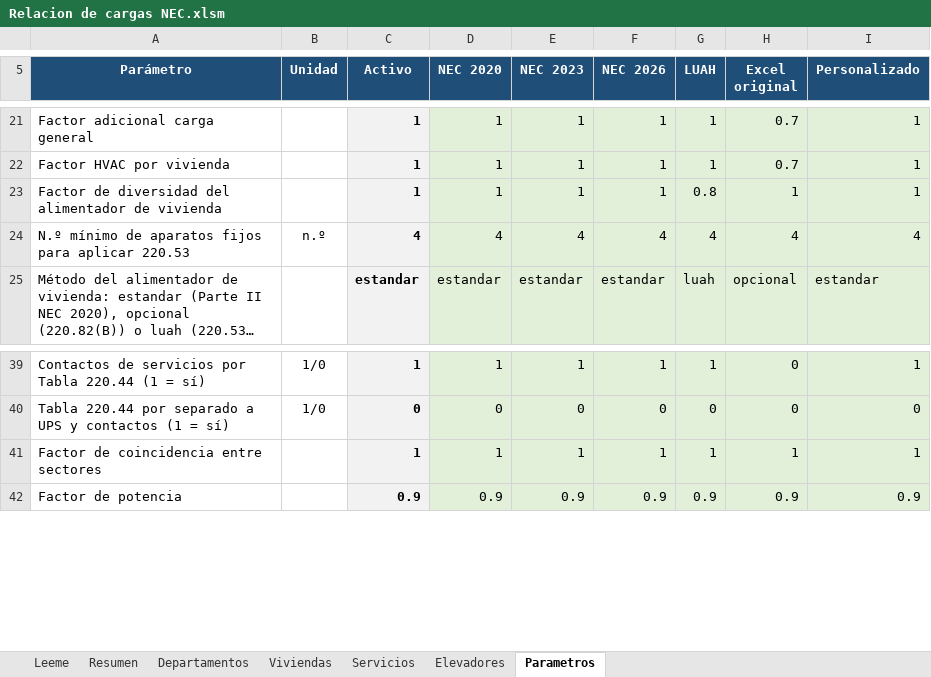
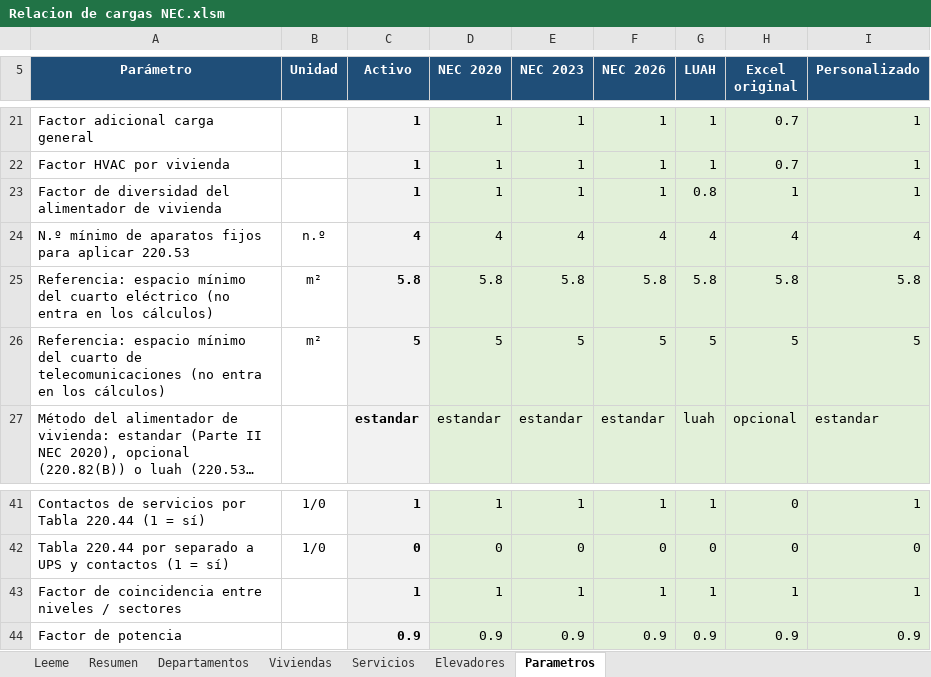
Before and after one commit to oquirosme-sys/Relacion-de-cargas, an Excel workbook: Relacion de cargas NEC.xlsm, sheet Parametros, drawn as a sheet; only a part is shown, gaps mark what is left out; long unchanged cells end in …; values as stored, in another font and other column widths than the file's, no borders; addresses are those after the commit; the diff names each change by its address in the sheet, - before the commit and + after, or states it on an @@ line.

```diff
--- a/Relacion de cargas NEC.xlsm (sheet Parametros)
+++ b/Relacion de cargas NEC.xlsm (sheet Parametros)
+row 25: Referencia: espacio mínimo del cuarto eléctrico (no entra en los cálculos) | m² | 5.8 | 5.8 | 5.8 | 5.8 | 5.8 | 5.8 | 5.8
+row 26: Referencia: espacio mínimo del cuarto de telecomunicaciones (no entra en los cálculos) | m² | 5 | 5 | 5 | 5 | 5 | 5 | 5
-A43 (Parámetro): Factor de coincidencia entre sectores
+A43 (Parámetro): Factor de coincidencia entre niveles / sectores
```
Also changed, not shown: sheet Resumen, sheet Servicios, sheet Viviendas, sheet Leeme, sheet Departamentos, sheet Elevadores, formulas that keep their value, charts or pictures, 14 other files.
